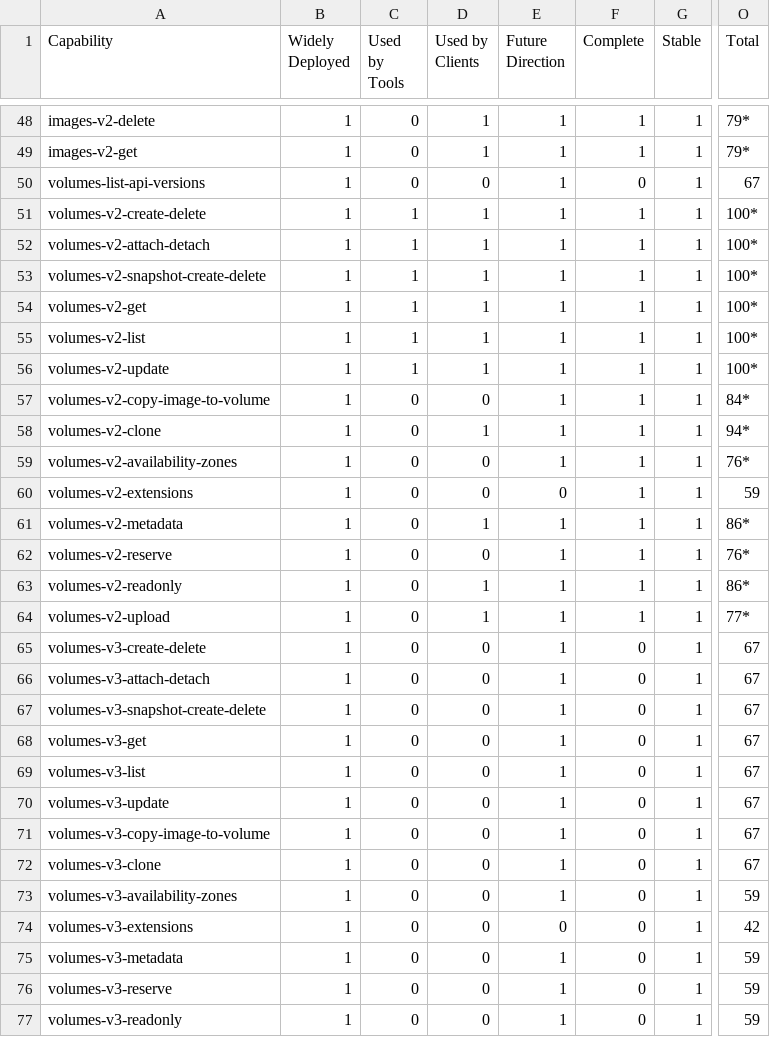
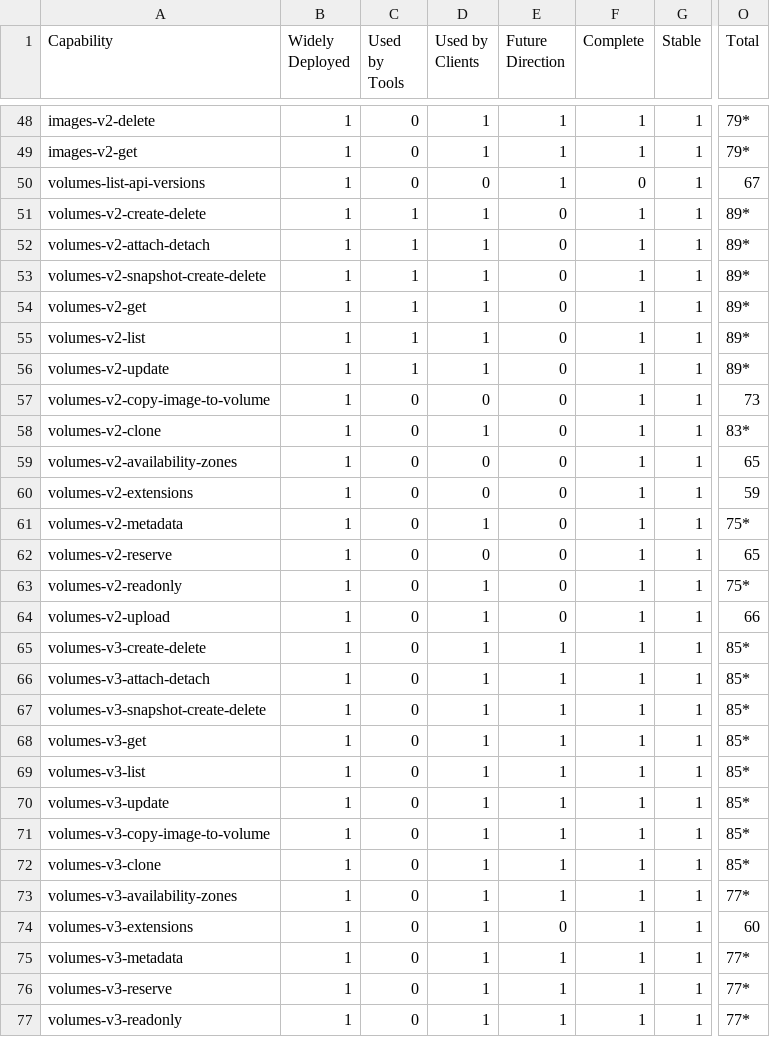
Before and after one commit to openstack-archive/interop, a CSV file: working_materials/tabulated_scores.csv, drawn as a sheet; only a part is shown, gaps mark what is left out; the diff covers the shown part only; the diff names each change by its address in the sheet, - before the commit and + after, or states it on an @@ line.

Commit message:
Cinder 2017.08 scoring
Added v2 upload as a required capability. Looking forward to
requiring v3 (expected 2018.01)

Change-Id: Ia8464d3f1f3c685119c3fa874a56d8c4432ee582

```diff
--- a/working_materials/tabulated_scores.csv
+++ b/working_materials/tabulated_scores.csv
-E51:E59 (Future Direction): 1
+E51:E59 (Future Direction): 0
-O51:O56 (Total): 100*
+O51:O56 (Total): 89*
-O57 (Total): 84*
+O57 (Total): 73
-O58 (Total): 94*
+O58 (Total): 83*
-O59 (Total): 76*
+O59 (Total): 65
-E61:E64 (Future Direction): 1
+E61:E64 (Future Direction): 0
-O61 (Total): 86*
+O61 (Total): 75*
-O62 (Total): 76*
+O62 (Total): 65
-O63 (Total): 86*
+O63 (Total): 75*
-O64 (Total): 77*
+O64 (Total): 66
-D65:D77 (Used by Clients): 0
+D65:D77 (Used by Clients): 1
-F65:F77 (Complete): 0
+F65:F77 (Complete): 1
-O65:O72 (Total): 67
+O65:O72 (Total): 85*
-O73 (Total): 59
+O73 (Total): 77*
-O74 (Total): 42
+O74 (Total): 60
-O75:O77 (Total): 59
+O75:O77 (Total): 77*
```
Also changed, not shown: 3 edited cells elsewhere in this file, 2 other files.
